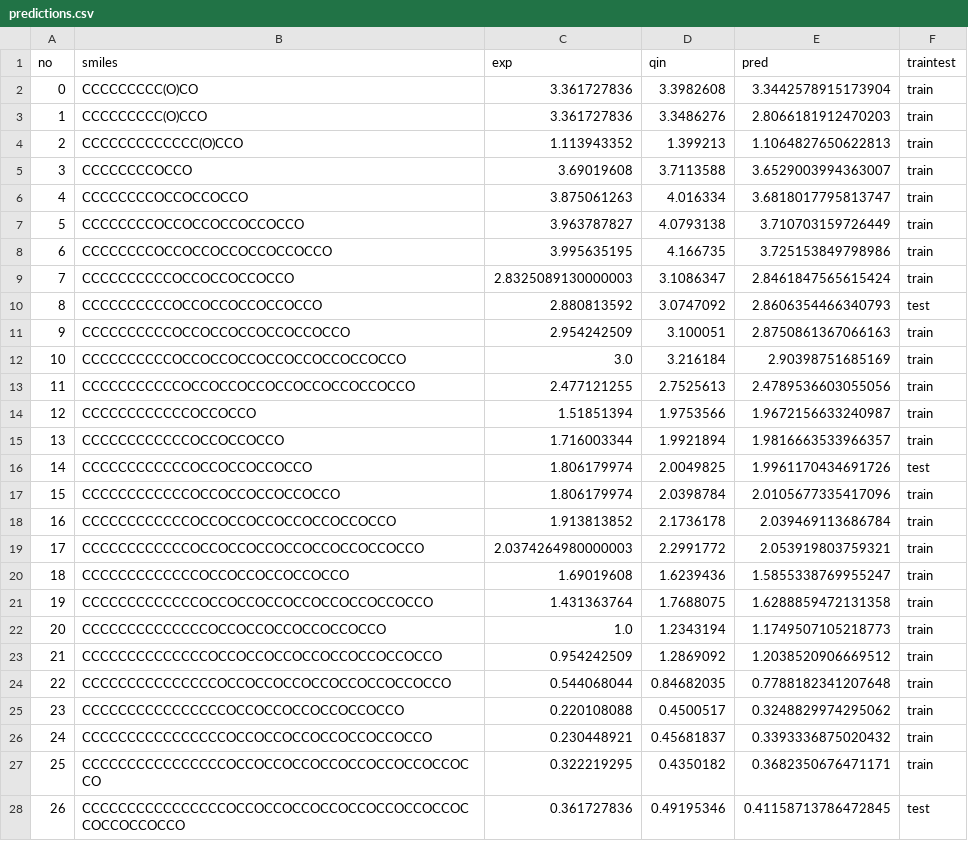
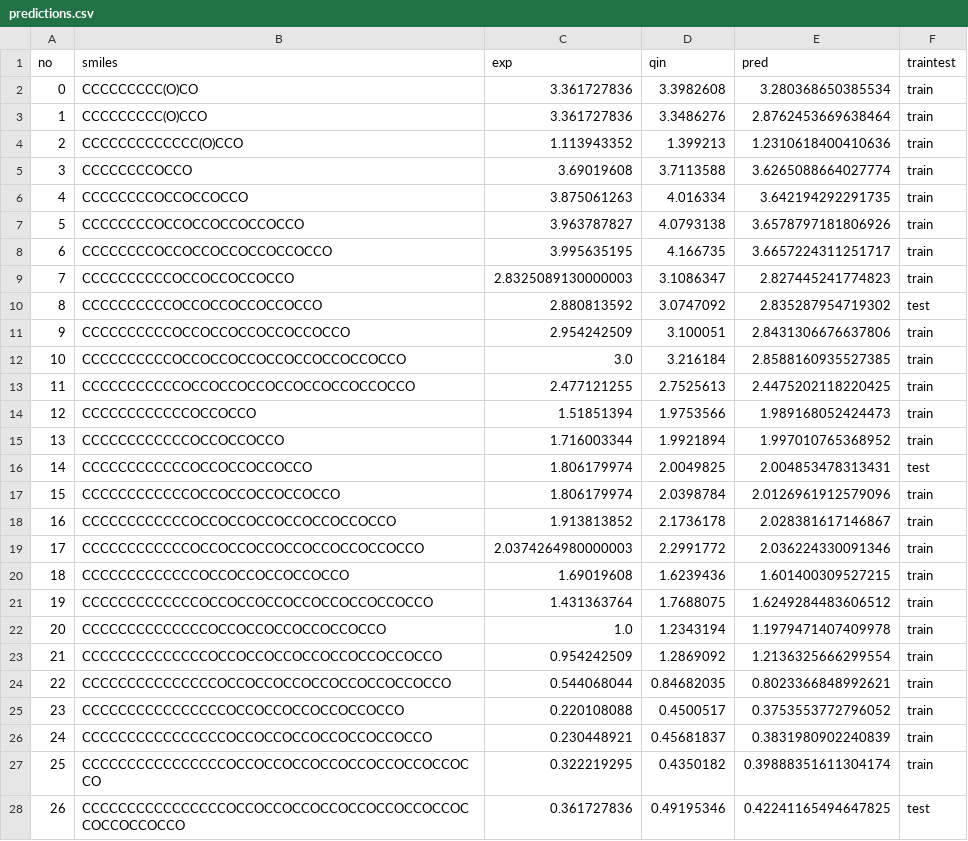
Before and after one commit to a-ws-m/CaMCaNN, a CSV file: ecfp-nonionics/predictions.csv, drawn as a sheet; only a part is shown; the diff covers the shown part only.

```diff
--- a/ecfp-nonionics/predictions.csv
+++ b/ecfp-nonionics/predictions.csv
@@ -1,28 +1,28 @@
 no,smiles,exp,qin,pred,traintest
-0,CCCCCCCCC(O)CO,3.361727836,3.3982608,3.3442578915173904,train
-1,CCCCCCCCC(O)CCO,3.361727836,3.3486276,2.8066181912470203,train
-2,CCCCCCCCCCCCC(O)CCO,1.113943352,1.399213,1.1064827650622813,train
-3,CCCCCCCCOCCO,3.69019608,3.7113588,3.6529003994363007,train
-4,CCCCCCCCOCCOCCOCCO,3.875061263,4.016334,3.6818017795813747,train
-5,CCCCCCCCOCCOCCOCCOCCOCCO,3.963787827,4.0793138,3.710703159726449,train
-6,CCCCCCCCOCCOCCOCCOCCOCCOCCO,3.995635195,4.166735,3.725153849798986,train
-7,CCCCCCCCCCOCCOCCOCCOCCO,2.8325089130000003,3.1086347,2.8461847565615424,train
-8,CCCCCCCCCCOCCOCCOCCOCCOCCO,2.880813592,3.0747092,2.8606354466340793,test
-9,CCCCCCCCCCOCCOCCOCCOCCOCCOCCO,2.954242509,3.100051,2.8750861367066163,train
-10,CCCCCCCCCCOCCOCCOCCOCCOCCOCCOCCOCCO,3.0,3.216184,2.90398751685169,train
-11,CCCCCCCCCCCOCCOCCOCCOCCOCCOCCOCCOCCO,2.477121255,2.7525613,2.4789536603055056,train
-12,CCCCCCCCCCCCOCCOCCO,1.51851394,1.9753566,1.9672156633240987,train
-13,CCCCCCCCCCCCOCCOCCOCCO,1.716003344,1.9921894,1.9816663533966357,train
-14,CCCCCCCCCCCCOCCOCCOCCOCCO,1.806179974,2.0049825,1.9961170434691726,test
-15,CCCCCCCCCCCCOCCOCCOCCOCCOCCO,1.806179974,2.0398784,2.0105677335417096,train
-16,CCCCCCCCCCCCOCCOCCOCCOCCOCCOCCOCCO,1.913813852,2.1736178,2.039469113686784,train
-17,CCCCCCCCCCCCOCCOCCOCCOCCOCCOCCOCCOCCO,2.0374264980000003,2.2991772,2.053919803759321,train
-18,CCCCCCCCCCCCCOCCOCCOCCOCCOCCO,1.69019608,1.6239436,1.5855338769955247,train
-19,CCCCCCCCCCCCCOCCOCCOCCOCCOCCOCCOCCOCCO,1.431363764,1.7688075,1.6288859472131358,train
-20,CCCCCCCCCCCCCCOCCOCCOCCOCCOCCOCCO,1.0,1.2343194,1.1749507105218773,train
-21,CCCCCCCCCCCCCCOCCOCCOCCOCCOCCOCCOCCOCCO,0.954242509,1.2869092,1.2038520906669512,train
-22,CCCCCCCCCCCCCCCOCCOCCOCCOCCOCCOCCOCCOCCO,0.544068044,0.84682035,0.7788182341207648,train
-23,CCCCCCCCCCCCCCCCOCCOCCOCCOCCOCCOCCO,0.220108088,0.4500517,0.3248829974295062,train
-24,CCCCCCCCCCCCCCCCOCCOCCOCCOCCOCCOCCOCCO,0.230448921,0.45681837,0.3393336875020432,train
-25,CCCCCCCCCCCCCCCCOCCOCCOCCOCCOCCOCCOCCOCCOCCO,0.322219295,0.4350182,0.3682350676471171,train
-26,CCCCCCCCCCCCCCCCOCCOCCOCCOCCOCCOCCOCCOCCOCCOCCOCCOCCO,0.361727836,0.49195346,0.41158713786472845,test
+0,CCCCCCCCC(O)CO,3.361727836,3.3982608,3.280368650385534,train
+1,CCCCCCCCC(O)CCO,3.361727836,3.3486276,2.8762453669638464,train
+2,CCCCCCCCCCCCC(O)CCO,1.113943352,1.399213,1.2310618400410636,train
+3,CCCCCCCCOCCO,3.69019608,3.7113588,3.6265088664027774,train
+4,CCCCCCCCOCCOCCOCCO,3.875061263,4.016334,3.642194292291735,train
+5,CCCCCCCCOCCOCCOCCOCCOCCO,3.963787827,4.0793138,3.6578797181806926,train
+6,CCCCCCCCOCCOCCOCCOCCOCCOCCO,3.995635195,4.166735,3.6657224311251717,train
+7,CCCCCCCCCCOCCOCCOCCOCCO,2.8325089130000003,3.1086347,2.827445241774823,train
+8,CCCCCCCCCCOCCOCCOCCOCCOCCO,2.880813592,3.0747092,2.835287954719302,test
+9,CCCCCCCCCCOCCOCCOCCOCCOCCOCCO,2.954242509,3.100051,2.8431306676637806,train
+10,CCCCCCCCCCOCCOCCOCCOCCOCCOCCOCCOCCO,3.0,3.216184,2.8588160935527385,train
+11,CCCCCCCCCCCOCCOCCOCCOCCOCCOCCOCCOCCO,2.477121255,2.7525613,2.4475202118220425,train
+12,CCCCCCCCCCCCOCCOCCO,1.51851394,1.9753566,1.989168052424473,train
+13,CCCCCCCCCCCCOCCOCCOCCO,1.716003344,1.9921894,1.997010765368952,train
+14,CCCCCCCCCCCCOCCOCCOCCOCCO,1.806179974,2.0049825,2.004853478313431,test
+15,CCCCCCCCCCCCOCCOCCOCCOCCOCCO,1.806179974,2.0398784,2.0126961912579096,train
+16,CCCCCCCCCCCCOCCOCCOCCOCCOCCOCCOCCO,1.913813852,2.1736178,2.028381617146867,train
+17,CCCCCCCCCCCCOCCOCCOCCOCCOCCOCCOCCOCCO,2.0374264980000003,2.2991772,2.036224330091346,train
+18,CCCCCCCCCCCCCOCCOCCOCCOCCOCCO,1.69019608,1.6239436,1.601400309527215,train
+19,CCCCCCCCCCCCCOCCOCCOCCOCCOCCOCCOCCOCCO,1.431363764,1.7688075,1.6249284483606512,train
+20,CCCCCCCCCCCCCCOCCOCCOCCOCCOCCOCCO,1.0,1.2343194,1.1979471407409978,train
+21,CCCCCCCCCCCCCCOCCOCCOCCOCCOCCOCCOCCOCCO,0.954242509,1.2869092,1.2136325666299554,train
+22,CCCCCCCCCCCCCCCOCCOCCOCCOCCOCCOCCOCCOCCO,0.544068044,0.84682035,0.8023366848992621,train
+23,CCCCCCCCCCCCCCCCOCCOCCOCCOCCOCCOCCO,0.220108088,0.4500517,0.3753553772796052,train
+24,CCCCCCCCCCCCCCCCOCCOCCOCCOCCOCCOCCOCCO,0.230448921,0.45681837,0.3831980902240839,train
+25,CCCCCCCCCCCCCCCCOCCOCCOCCOCCOCCOCCOCCOCCOCCO,0.322219295,0.4350182,0.39888351611304174,train
+26,CCCCCCCCCCCCCCCCOCCOCCOCCOCCOCCOCCOCCOCCOCCOCCOCCOCCO,0.361727836,0.49195346,0.42241165494647825,test
```
Also changed, not shown: 95 edited cells elsewhere in this file, ecfp-all/metrics.csv, ecfp-all/predictions.csv, 10 other files.
